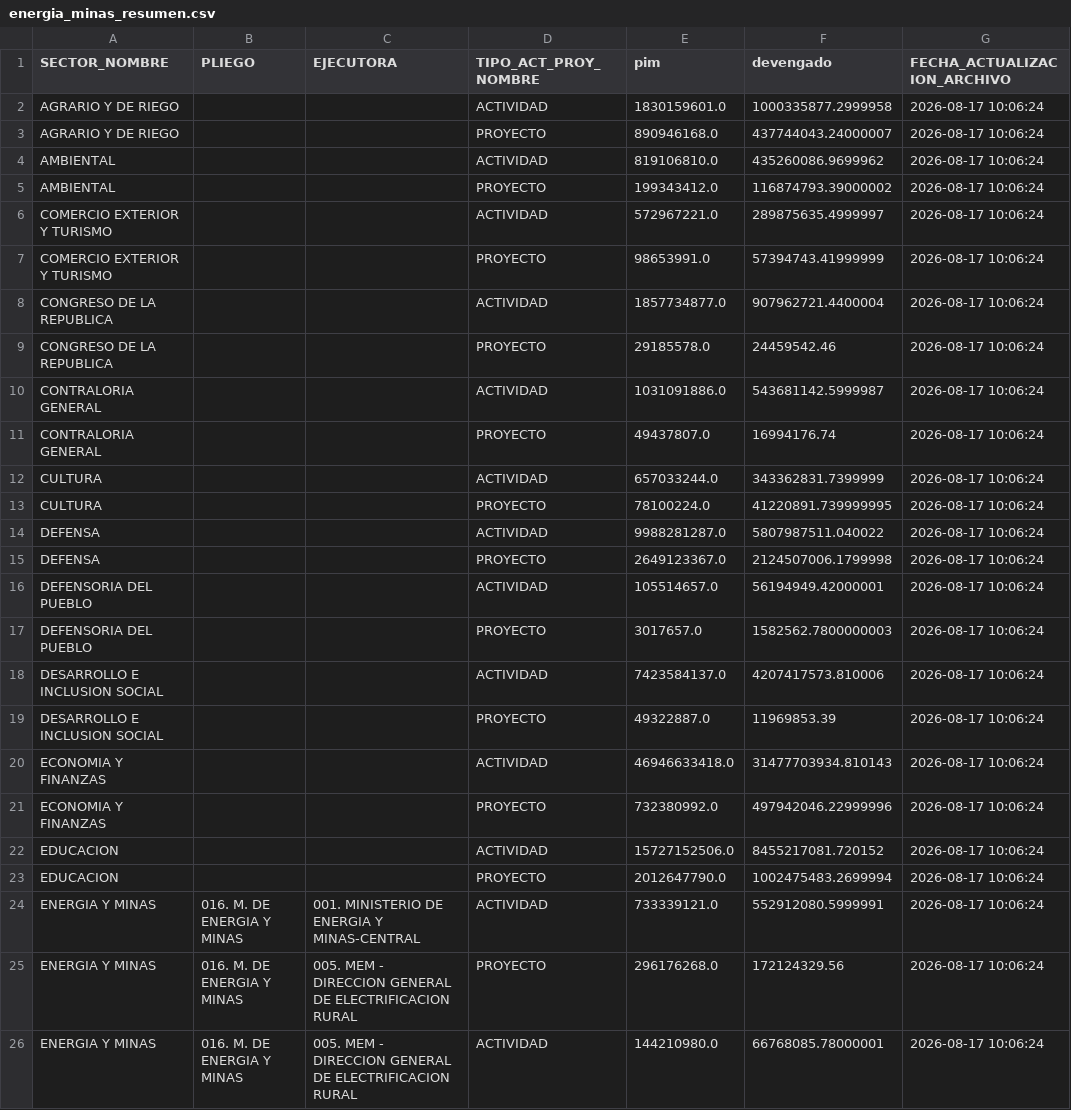
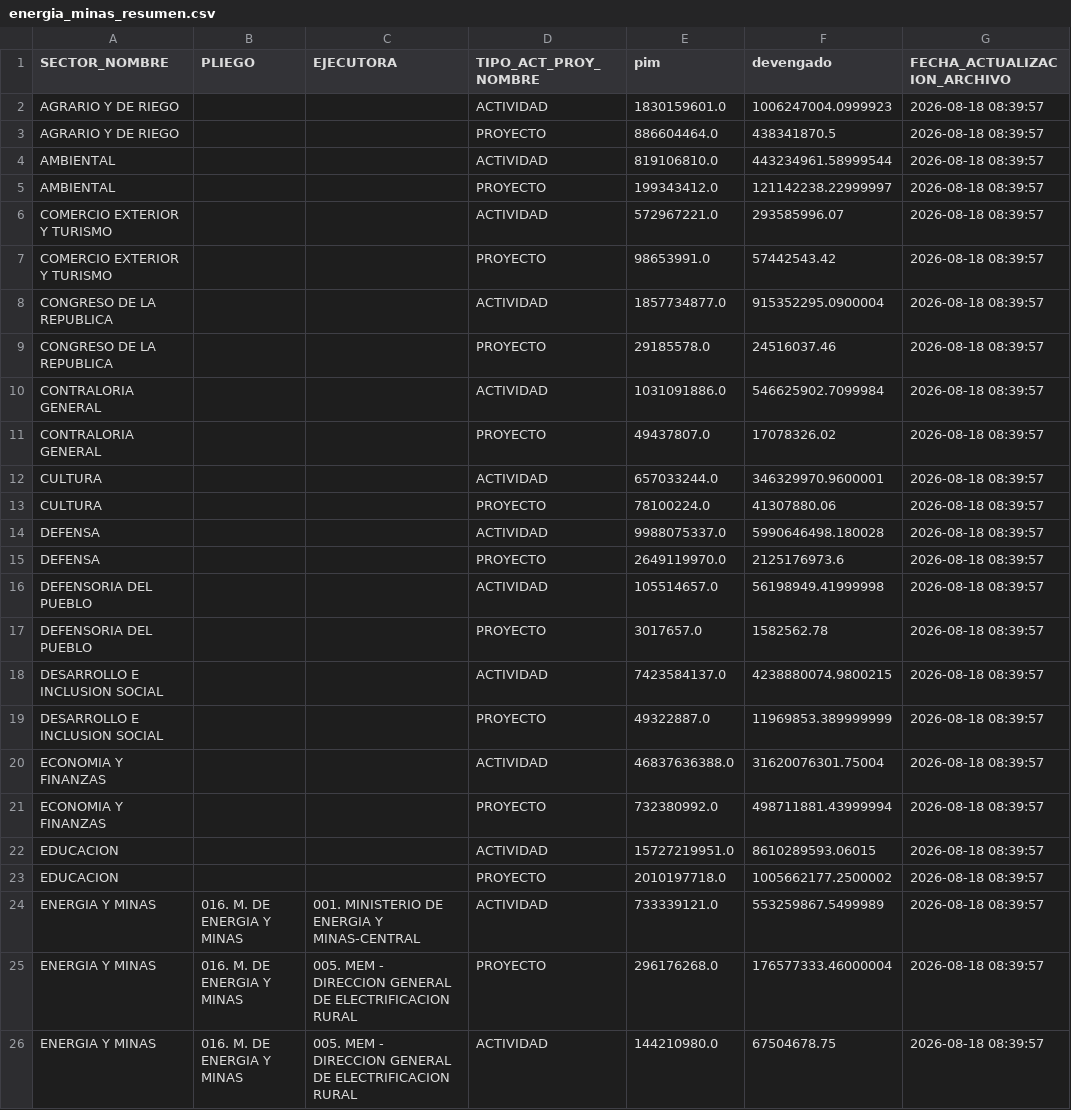
Before and after one commit to WaaRyuk/mef-gasto-diario-minem, a CSV file: output/energia_minas_resumen.csv, drawn as a sheet; only a part is shown; the diff covers the shown part only.

```diff
--- a/output/energia_minas_resumen.csv
+++ b/output/energia_minas_resumen.csv
@@ -1,26 +1,26 @@
 SECTOR_NOMBRE,PLIEGO,EJECUTORA,TIPO_ACT_PROY_NOMBRE,pim,devengado,FECHA_ACTUALIZACION_ARCHIVO
-AGRARIO Y DE RIEGO,,,ACTIVIDAD,1830159601.0,1000335877.2999958,2026-08-17 10:06:24
-AGRARIO Y DE RIEGO,,,PROYECTO,890946168.0,437744043.24000007,2026-08-17 10:06:24
-AMBIENTAL,,,ACTIVIDAD,819106810.0,435260086.9699962,2026-08-17 10:06:24
-AMBIENTAL,,,PROYECTO,199343412.0,116874793.39000002,2026-08-17 10:06:24
-COMERCIO EXTERIOR Y TURISMO,,,ACTIVIDAD,572967221.0,289875635.4999997,2026-08-17 10:06:24
-COMERCIO EXTERIOR Y TURISMO,,,PROYECTO,98653991.0,57394743.41999999,2026-08-17 10:06:24
-CONGRESO DE LA REPUBLICA,,,ACTIVIDAD,1857734877.0,907962721.4400004,2026-08-17 10:06:24
-CONGRESO DE LA REPUBLICA,,,PROYECTO,29185578.0,24459542.46,2026-08-17 10:06:24
-CONTRALORIA GENERAL,,,ACTIVIDAD,1031091886.0,543681142.5999987,2026-08-17 10:06:24
-CONTRALORIA GENERAL,,,PROYECTO,49437807.0,16994176.74,2026-08-17 10:06:24
-CULTURA,,,ACTIVIDAD,657033244.0,343362831.7399999,2026-08-17 10:06:24
-CULTURA,,,PROYECTO,78100224.0,41220891.739999995,2026-08-17 10:06:24
-DEFENSA,,,ACTIVIDAD,9988281287.0,5807987511.040022,2026-08-17 10:06:24
-DEFENSA,,,PROYECTO,2649123367.0,2124507006.1799998,2026-08-17 10:06:24
-DEFENSORIA DEL PUEBLO,,,ACTIVIDAD,105514657.0,56194949.42000001,2026-08-17 10:06:24
-DEFENSORIA DEL PUEBLO,,,PROYECTO,3017657.0,1582562.7800000003,2026-08-17 10:06:24
-DESARROLLO E INCLUSION SOCIAL,,,ACTIVIDAD,7423584137.0,4207417573.810006,2026-08-17 10:06:24
-DESARROLLO E INCLUSION SOCIAL,,,PROYECTO,49322887.0,11969853.39,2026-08-17 10:06:24
-ECONOMIA Y FINANZAS,,,ACTIVIDAD,46946633418.0,31477703934.810143,2026-08-17 10:06:24
-ECONOMIA Y FINANZAS,,,PROYECTO,732380992.0,497942046.22999996,2026-08-17 10:06:24
-EDUCACION,,,ACTIVIDAD,15727152506.0,8455217081.720152,2026-08-17 10:06:24
-EDUCACION,,,PROYECTO,2012647790.0,1002475483.2699994,2026-08-17 10:06:24
-ENERGIA Y MINAS,016. M. DE ENERGIA Y MINAS,001. MINISTERIO DE ENERGIA Y MINAS-CENTRAL,ACTIVIDAD,733339121.0,552912080.5999991,2026-08-17 10:06:24
-ENERGIA Y MINAS,016. M. DE ENERGIA Y MINAS,005. MEM - DIRECCION GENERAL DE ELECTRIFICACION RURAL,PROYECTO,296176268.0,172124329.56,2026-08-17 10:06:24
-ENERGIA Y MINAS,016. M. DE ENERGIA Y MINAS,005. MEM - DIRECCION GENERAL DE ELECTRIFICACION RURAL,ACTIVIDAD,144210980.0,66768085.78000001,2026-08-17 10:06:24
+AGRARIO Y DE RIEGO,,,ACTIVIDAD,1830159601.0,1006247004.0999923,2026-08-18 08:39:57
+AGRARIO Y DE RIEGO,,,PROYECTO,886604464.0,438341870.5,2026-08-18 08:39:57
+AMBIENTAL,,,ACTIVIDAD,819106810.0,443234961.58999544,2026-08-18 08:39:57
+AMBIENTAL,,,PROYECTO,199343412.0,121142238.22999997,2026-08-18 08:39:57
+COMERCIO EXTERIOR Y TURISMO,,,ACTIVIDAD,572967221.0,293585996.07,2026-08-18 08:39:57
+COMERCIO EXTERIOR Y TURISMO,,,PROYECTO,98653991.0,57442543.42,2026-08-18 08:39:57
+CONGRESO DE LA REPUBLICA,,,ACTIVIDAD,1857734877.0,915352295.0900004,2026-08-18 08:39:57
+CONGRESO DE LA REPUBLICA,,,PROYECTO,29185578.0,24516037.46,2026-08-18 08:39:57
+CONTRALORIA GENERAL,,,ACTIVIDAD,1031091886.0,546625902.7099984,2026-08-18 08:39:57
+CONTRALORIA GENERAL,,,PROYECTO,49437807.0,17078326.02,2026-08-18 08:39:57
+CULTURA,,,ACTIVIDAD,657033244.0,346329970.9600001,2026-08-18 08:39:57
+CULTURA,,,PROYECTO,78100224.0,41307880.06,2026-08-18 08:39:57
+DEFENSA,,,ACTIVIDAD,9988075337.0,5990646498.180028,2026-08-18 08:39:57
+DEFENSA,,,PROYECTO,2649119970.0,2125176973.6,2026-08-18 08:39:57
+DEFENSORIA DEL PUEBLO,,,ACTIVIDAD,105514657.0,56198949.41999998,2026-08-18 08:39:57
+DEFENSORIA DEL PUEBLO,,,PROYECTO,3017657.0,1582562.78,2026-08-18 08:39:57
+DESARROLLO E INCLUSION SOCIAL,,,ACTIVIDAD,7423584137.0,4238880074.9800215,2026-08-18 08:39:57
+DESARROLLO E INCLUSION SOCIAL,,,PROYECTO,49322887.0,11969853.389999999,2026-08-18 08:39:57
+ECONOMIA Y FINANZAS,,,ACTIVIDAD,46837636388.0,31620076301.75004,2026-08-18 08:39:57
+ECONOMIA Y FINANZAS,,,PROYECTO,732380992.0,498711881.43999994,2026-08-18 08:39:57
+EDUCACION,,,ACTIVIDAD,15727219951.0,8610289593.06015,2026-08-18 08:39:57
+EDUCACION,,,PROYECTO,2010197718.0,1005662177.2500002,2026-08-18 08:39:57
+ENERGIA Y MINAS,016. M. DE ENERGIA Y MINAS,001. MINISTERIO DE ENERGIA Y MINAS-CENTRAL,ACTIVIDAD,733339121.0,553259867.5499989,2026-08-18 08:39:57
+ENERGIA Y MINAS,016. M. DE ENERGIA Y MINAS,005. MEM - DIRECCION GENERAL DE ELECTRIFICACION RURAL,PROYECTO,296176268.0,176577333.46000004,2026-08-18 08:39:57
+ENERGIA Y MINAS,016. M. DE ENERGIA Y MINAS,005. MEM - DIRECCION GENERAL DE ELECTRIFICACION RURAL,ACTIVIDAD,144210980.0,67504678.75,2026-08-18 08:39:57
```
Also changed, not shown: 77 edited cells elsewhere in this file.
